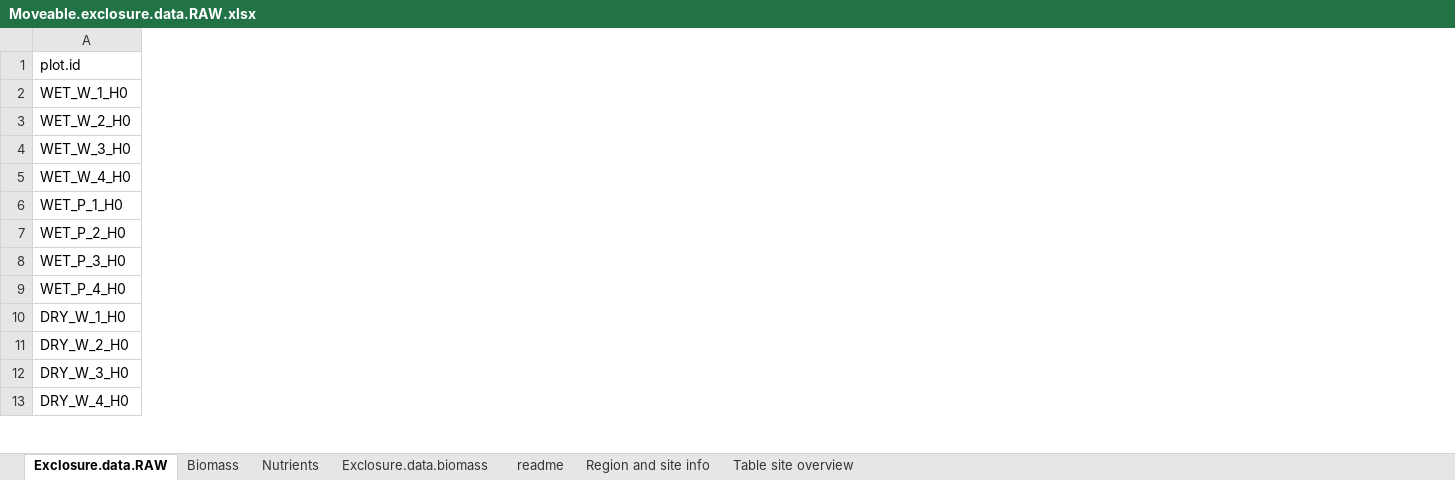
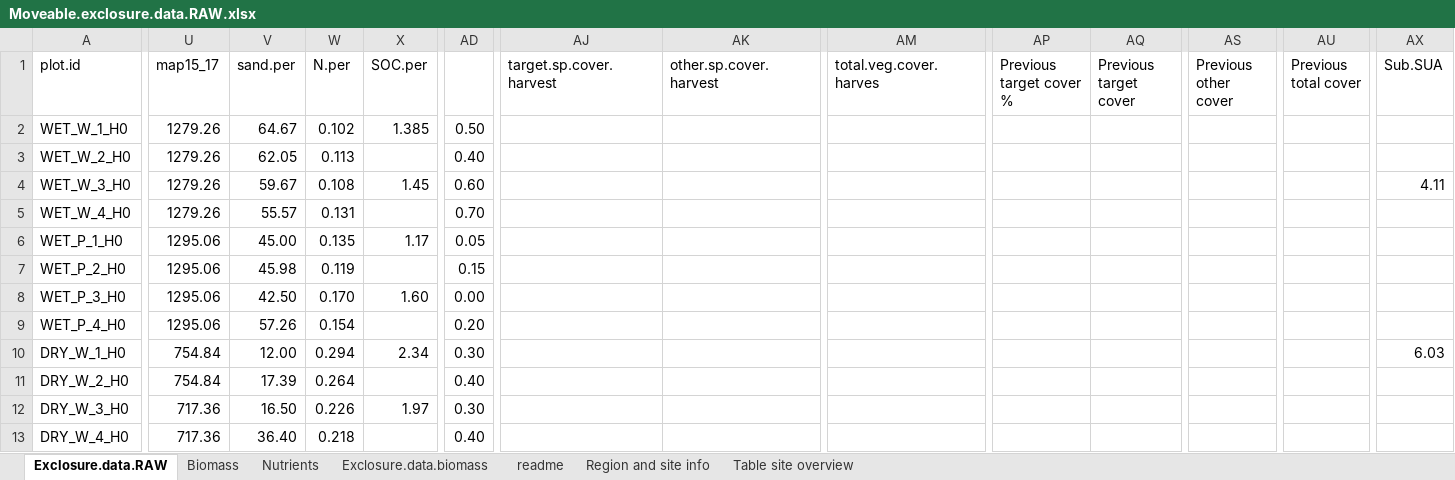
Before and after one commit to JamesDMSpeed/AfricanBioServices-Vegetation-and-soils, an Excel workbook: Moveable exclosures/Moveable.exclosure.data.RAW.xlsx, sheet Exclosure.data.RAW, drawn as a sheet; only a part is shown, gaps mark what is left out; values as stored, in another font and other column widths than the file's, no cell formats; the diff covers the shown part only; the diff names each change by its address in the sheet, - before the commit and + after, or states it on an @@ line.

Commit message:
Updated RAW file, including prod and cons weighted by covers and making new stacked csv file.

```diff
--- a/Moveable exclosures/Moveable.exclosure.data.RAW.xlsx (sheet Exclosure.data.RAW)
+++ b/Moveable exclosures/Moveable.exclosure.data.RAW.xlsx (sheet Exclosure.data.RAW)
+column U (map15_17), rows 2-13: 1279.26 | 1279.26 | 1279.26 | 1279.26 | 1295.06 | 1295.06 | 1295.06 | 1295.06 | 754.84 | 754.84 | 717.36 | 717.36
+column V (sand.per), rows 2-13: 64.67 | 62.05 | 59.67 | 55.57 | 45.00 | 45.98 | 42.50 | 57.26 | 12.00 | 17.39 | 16.50 | 36.40
+column W (N.per), rows 2-13: 0.102 | 0.113 | 0.108 | 0.131 | 0.135 | 0.119 | 0.170 | 0.154 | 0.294 | 0.264 | 0.226 | 0.218
+column X (SOC.per), rows 2-12: 1.385 |  | 1.45 |  | 1.17 |  | 1.60 |  | 2.34 |  | 1.97
+column AD, rows 2-13: 0.50 | 0.40 | 0.60 | 0.70 | 0.05 | 0.15 | 0.00 | 0.20 | 0.30 | 0.40 | 0.30 | 0.40
+column AJ (target.sp.cover.harvest), empty
+column AK (other.sp.cover.harvest), empty
@@ column AM (total.veg.cover.harves) unhidden, empty @@
@@ column AP (Previous target cover %) unhidden, empty @@
@@ column AQ (Previous target cover) unhidden, empty @@
@@ column AS (Previous other cover) unhidden, empty @@
@@ column AU (Previous total cover) unhidden, empty @@
@@ column AX (Sub.SUA) unhidden, rows 4-10: 4.11 |  |  |  |  |  | 6.03 @@
```
Also changed, not shown: 7 added columns and 2 edited cells elsewhere in this sheet, sheet Nutrients, sheet Table site overview, sheet Biomass, cell formats, formulas that keep their value, hidden cells, 3 other files.
